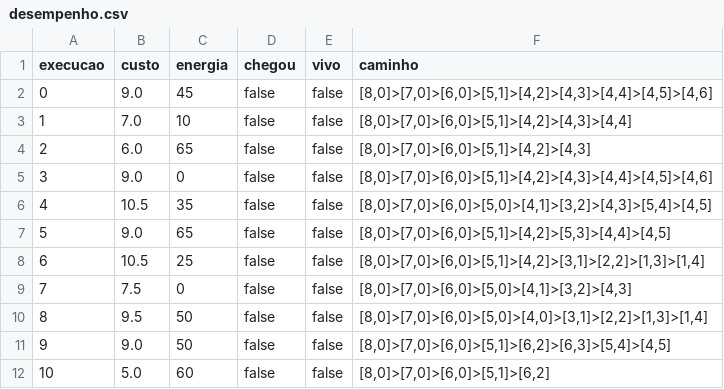
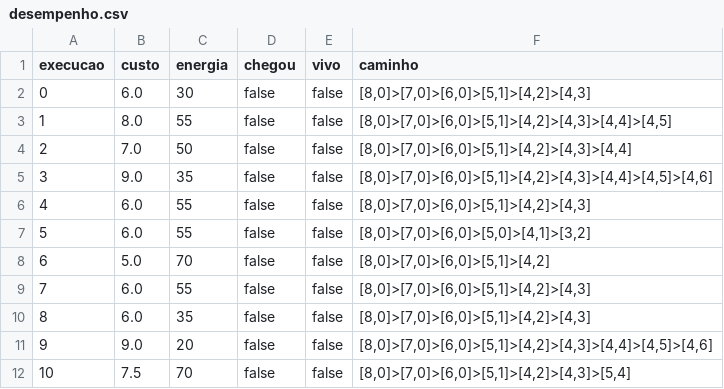
Before and after one commit to gnegrini/LRTA-ID3, a CSV file: desempenho.csv, drawn as a sheet; only a part is shown; the diff covers the shown part only.

```diff
--- a/desempenho.csv
+++ b/desempenho.csv
@@ -1,12 +1,12 @@
 execucao,custo,energia,chegou,vivo,caminho
-0,9.0,45,false,false,"[8,0]>[7,0]>[6,0]>[5,1]>[4,2]>[4,3]>[4,4]>[4,5]>[4,6]"
-1,7.0,10,false,false,"[8,0]>[7,0]>[6,0]>[5,1]>[4,2]>[4,3]>[4,4]"
-2,6.0,65,false,false,"[8,0]>[7,0]>[6,0]>[5,1]>[4,2]>[4,3]"
-3,9.0,0,false,false,"[8,0]>[7,0]>[6,0]>[5,1]>[4,2]>[4,3]>[4,4]>[4,5]>[4,6]"
-4,10.5,35,false,false,"[8,0]>[7,0]>[6,0]>[5,0]>[4,1]>[3,2]>[4,3]>[5,4]>[4,5]"
-5,9.0,65,false,false,"[8,0]>[7,0]>[6,0]>[5,1]>[4,2]>[5,3]>[4,4]>[4,5]"
-6,10.5,25,false,false,"[8,0]>[7,0]>[6,0]>[5,1]>[4,2]>[3,1]>[2,2]>[1,3]>[1,4]"
-7,7.5,0,false,false,"[8,0]>[7,0]>[6,0]>[5,0]>[4,1]>[3,2]>[4,3]"
-8,9.5,50,false,false,"[8,0]>[7,0]>[6,0]>[5,0]>[4,0]>[3,1]>[2,2]>[1,3]>[1,4]"
-9,9.0,50,false,false,"[8,0]>[7,0]>[6,0]>[5,1]>[6,2]>[6,3]>[5,4]>[4,5]"
-10,5.0,60,false,false,"[8,0]>[7,0]>[6,0]>[5,1]>[6,2]"
+0,6.0,30,false,false,"[8,0]>[7,0]>[6,0]>[5,1]>[4,2]>[4,3]"
+1,8.0,55,false,false,"[8,0]>[7,0]>[6,0]>[5,1]>[4,2]>[4,3]>[4,4]>[4,5]"
+2,7.0,50,false,false,"[8,0]>[7,0]>[6,0]>[5,1]>[4,2]>[4,3]>[4,4]"
+3,9.0,35,false,false,"[8,0]>[7,0]>[6,0]>[5,1]>[4,2]>[4,3]>[4,4]>[4,5]>[4,6]"
+4,6.0,55,false,false,"[8,0]>[7,0]>[6,0]>[5,1]>[4,2]>[4,3]"
+5,6.0,55,false,false,"[8,0]>[7,0]>[6,0]>[5,0]>[4,1]>[3,2]"
+6,5.0,70,false,false,"[8,0]>[7,0]>[6,0]>[5,1]>[4,2]"
+7,6.0,55,false,false,"[8,0]>[7,0]>[6,0]>[5,1]>[4,2]>[4,3]"
+8,6.0,35,false,false,"[8,0]>[7,0]>[6,0]>[5,1]>[4,2]>[4,3]"
+9,9.0,20,false,false,"[8,0]>[7,0]>[6,0]>[5,1]>[4,2]>[4,3]>[4,4]>[4,5]>[4,6]"
+10,7.5,70,false,false,"[8,0]>[7,0]>[6,0]>[5,1]>[4,2]>[4,3]>[5,4]"
```
Also changed, not shown: 112 edited cells elsewhere in this file, 15 other files.
